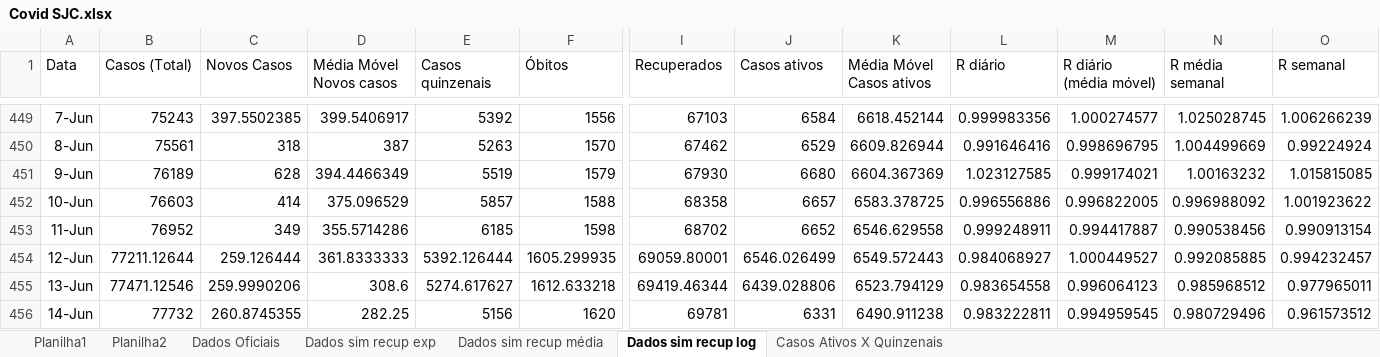
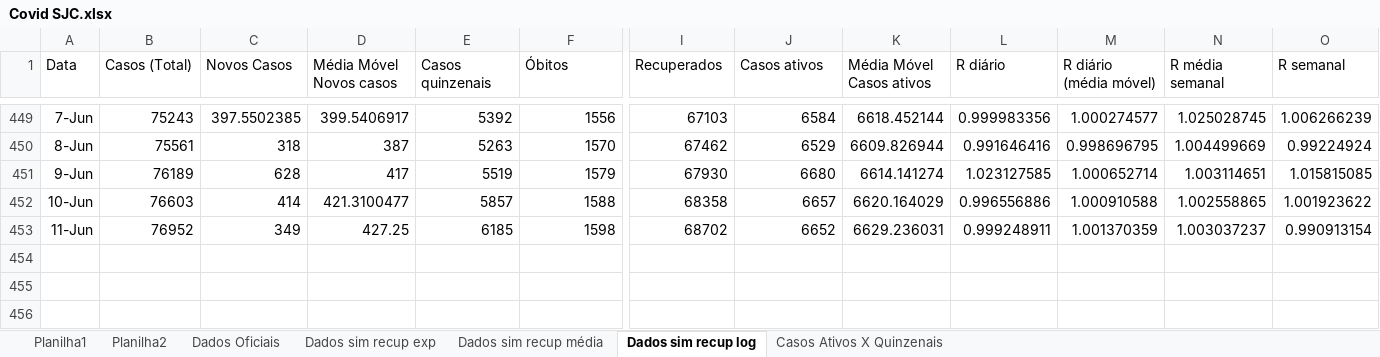
Before and after one commit to celsorosajr/Covid-SJC, an Excel workbook: Covid SJC.xlsx, sheet Dados sim recup log, drawn as a sheet; only a part is shown, gaps mark what is left out; values as stored, in another font and other column widths than the file's, no borders; charts and pictures not drawn; rows hold the shown columns only; the diff names each change by its address in the sheet, - before the commit and + after, or states it on an @@ line.

Commit message:
Revert "Update 2021-06-14"
This reverts commit 38c6d4e284306318faa0af6a1fa4f12b3519ca2f.

```diff
--- a/Covid SJC.xlsx (sheet Dados sim recup log)
+++ b/Covid SJC.xlsx (sheet Dados sim recup log)
-D451 (Média Móvel Novos casos): 394.4466349
+D451 (Média Móvel Novos casos): 417
-K451 (Média Móvel Casos ativos): 6604.367369
+K451 (Média Móvel Casos ativos): 6614.141274
-M451 (R diário (média móvel)): 0.999174021
+M451 (R diário (média móvel)): 1.000652714
-N451 (R média semanal): 1.00163232
+N451 (R média semanal): 1.003114651
-D452 (Média Móvel Novos casos): 375.096529
+D452 (Média Móvel Novos casos): 421.3100477
-K452 (Média Móvel Casos ativos): 6583.378725
+K452 (Média Móvel Casos ativos): 6620.164029
-M452 (R diário (média móvel)): 0.996822005
+M452 (R diário (média móvel)): 1.000910588
-N452 (R média semanal): 0.996988092
+N452 (R média semanal): 1.002558865
-D453 (Média Móvel Novos casos): 355.5714286
+D453 (Média Móvel Novos casos): 427.25
-K453 (Média Móvel Casos ativos): 6546.629558
+K453 (Média Móvel Casos ativos): 6629.236031
-M453 (R diário (média móvel)): 0.994417887
+M453 (R diário (média móvel)): 1.001370359
-N453 (R média semanal): 0.990538456
+N453 (R média semanal): 1.003037237
-row 454: 12-Jun | 77211.12644 | 259.126444 | 361.8333333 | 5392.126444 | 1605.299935 | 69059.80001 | 6546.026499 | 6549.572443 | 0.984068927 | 1.000449527 | 0.992085885 | 0.994232457
-row 455: 13-Jun | 77471.12546 | 259.9990206 | 308.6 | 5274.617627 | 1612.633218 | 69419.46344 | 6439.028806 | 6523.794129 | 0.983654558 | 0.996064123 | 0.985968512 | 0.977965011
-row 456: 14-Jun | 77732 | 260.8745355 | 282.25 | 5156 | 1620 | 69781 | 6331 | 6490.911238 | 0.983222811 | 0.994959545 | 0.980729496 | 0.961573512
```
Also changed, not shown: charts or pictures.
